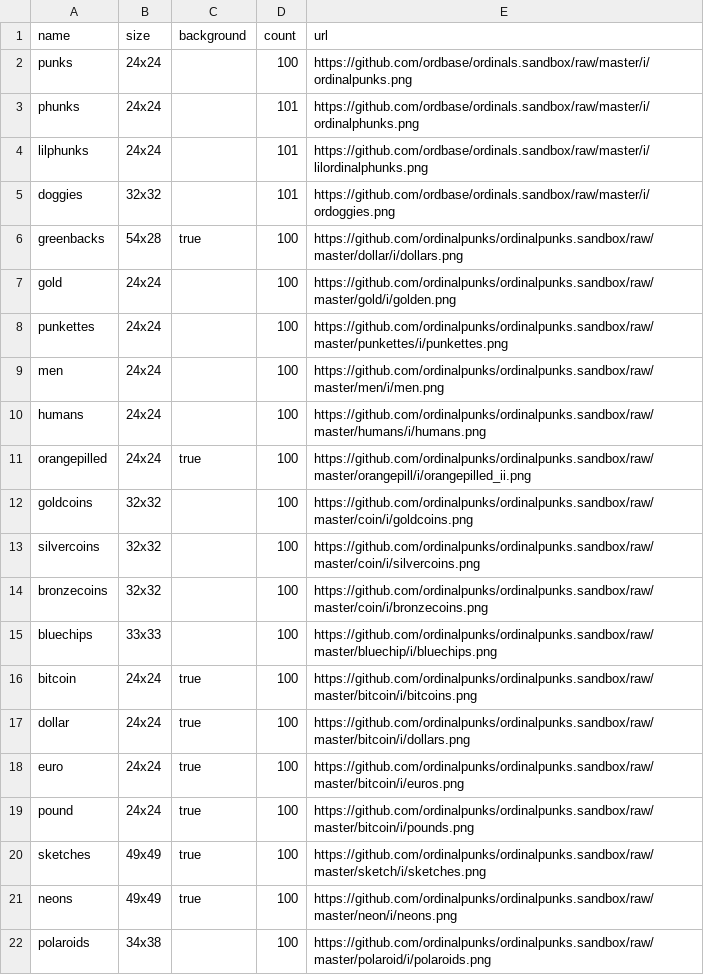
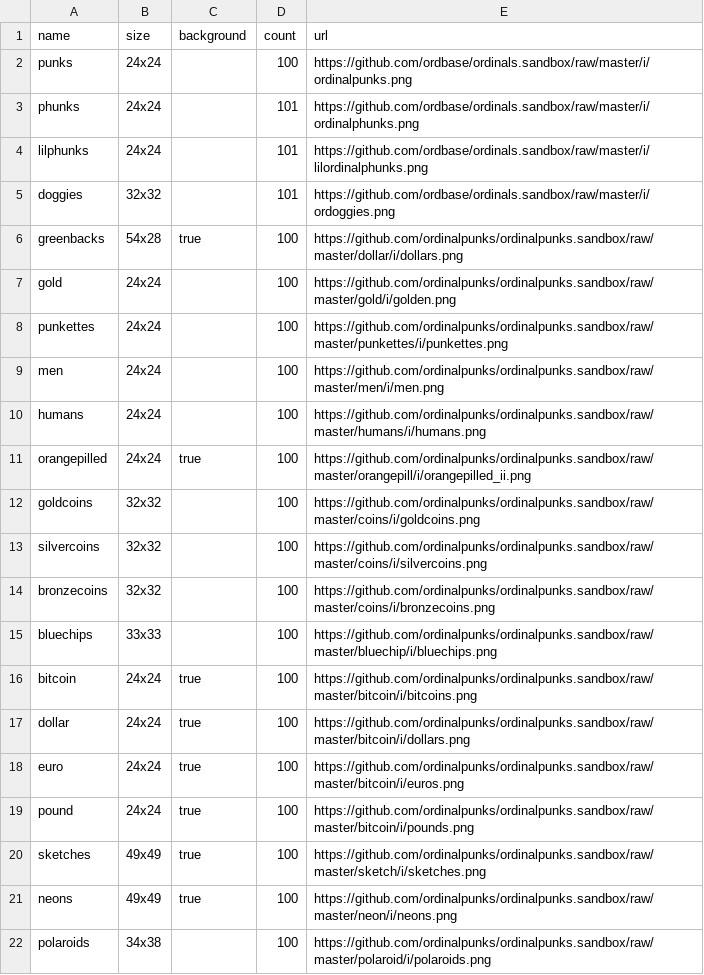
Before and after one commit to ordinalpunks/ordinalpunks.server, a CSV file: collections.csv, drawn as a sheet.

Commit message:
up

```diff
--- a/collections.csv
+++ b/collections.csv
@@ -11,5 +11,5 @@ humans,        24x24, ,     100,   https://github.com/ordinalpunks/ordinalpunks.
 orangepilled,  24x24,  true, 100,  https://github.com/ordinalpunks/ordinalpunks.sandbox/raw/master/orangepill/i/orangepilled_ii.png
-goldcoins,     32x32,   ,    100,  https://github.com/ordinalpunks/ordinalpunks.sandbox/raw/master/coin/i/goldcoins.png
-silvercoins,   32x32,   ,    100,  https://github.com/ordinalpunks/ordinalpunks.sandbox/raw/master/coin/i/silvercoins.png
-bronzecoins,   32x32,   ,    100,  https://github.com/ordinalpunks/ordinalpunks.sandbox/raw/master/coin/i/bronzecoins.png
+goldcoins,     32x32,   ,    100,  https://github.com/ordinalpunks/ordinalpunks.sandbox/raw/master/coins/i/goldcoins.png
+silvercoins,   32x32,   ,    100,  https://github.com/ordinalpunks/ordinalpunks.sandbox/raw/master/coins/i/silvercoins.png
+bronzecoins,   32x32,   ,    100,  https://github.com/ordinalpunks/ordinalpunks.sandbox/raw/master/coins/i/bronzecoins.png
 bluechips,     33x33,   ,    100,  https://github.com/ordinalpunks/ordinalpunks.sandbox/raw/master/bluechip/i/bluechips.png
```
